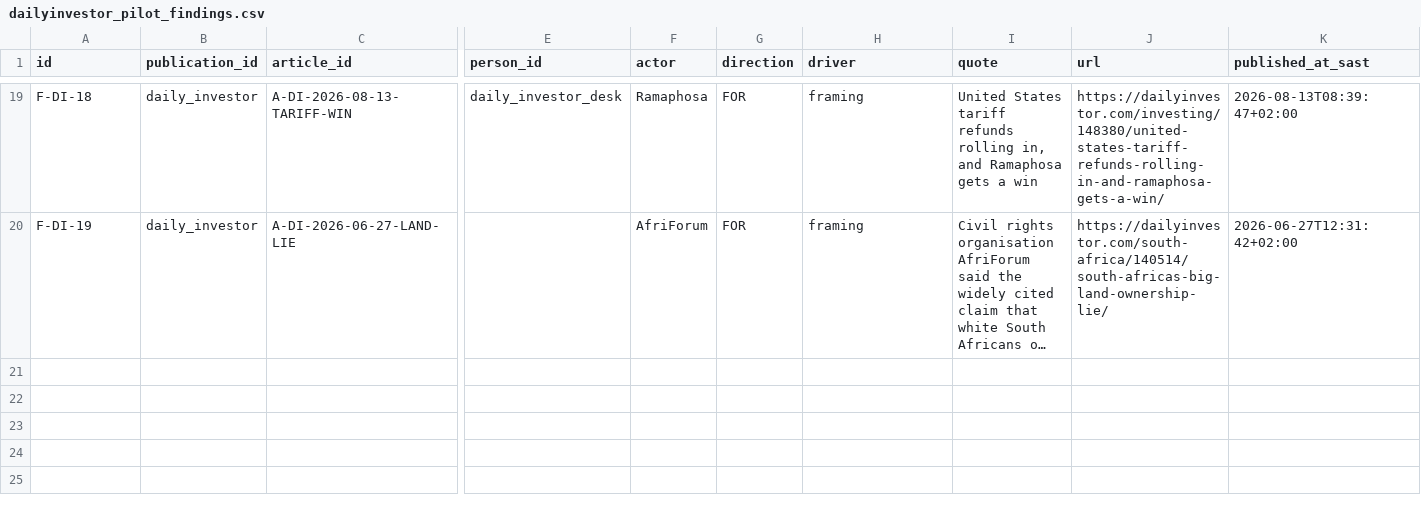
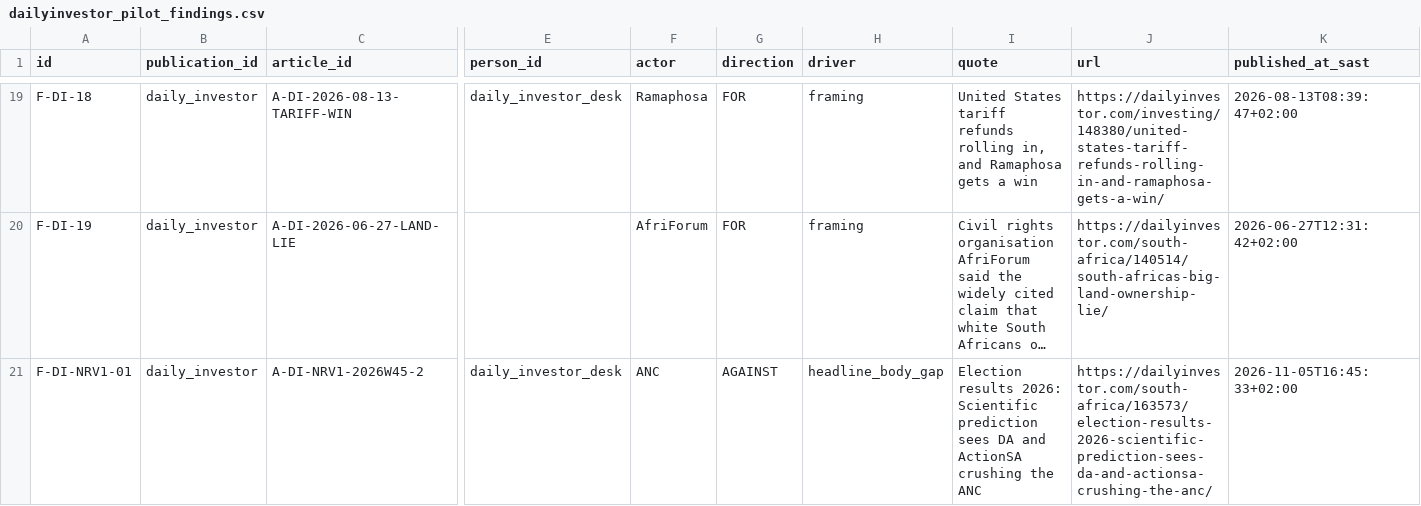
Before and after one commit to GrokForum/mediawatch-sa, a CSV file: data/dailyinvestor_pilot_findings.csv, drawn as a sheet; only a part is shown, gaps mark what is left out; long unchanged cells end in …; rows hold the shown columns only; the diff names each change by its address in the sheet, - before the commit and + after, or states it on an @@ line.

```diff
--- a/data/dailyinvestor_pilot_findings.csv
+++ b/data/dailyinvestor_pilot_findings.csv
+row 21: F-DI-NRV1-01 | daily_investor | A-DI-NRV1-2026W45-2 | daily_investor_desk | ANC | AGAINST | headline_body_gap | Election results 2026: Scientific prediction sees DA and ActionSA crushing the ANC | https://dailyinvestor.com/south-africa/163573/election-results-2026-scientific-prediction-sees-da-and-actionsa-crushing-the-anc/ | 2026-11-05T16:45:33+02:00
```
Also changed, not shown: data/newsday_pilot_findings.csv, 10 other files.
